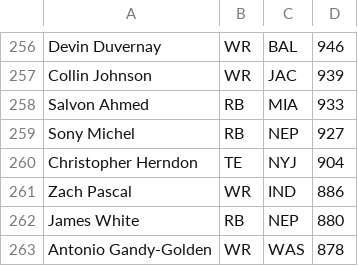
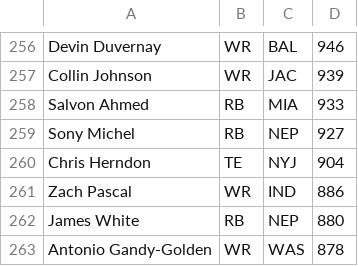
Before and after one commit to tjcasali/dynastyranker, a CSV file: wwwroot/KTCScrape.csv, drawn as a sheet; only a part is shown, gaps mark what is left out.

```diff
--- a/wwwroot/KTCScrape.csv
+++ b/wwwroot/KTCScrape.csv
@@ -259,3 +259,3 @@ Salvon Ahmed,RB,MIA,933
 Sony Michel,RB,NEP,927
-Christopher Herndon,TE,NYJ,904
+Chris Herndon,TE,NYJ,904
 Zach Pascal,WR,IND,886
```
Also changed, not shown: 13 other files.
